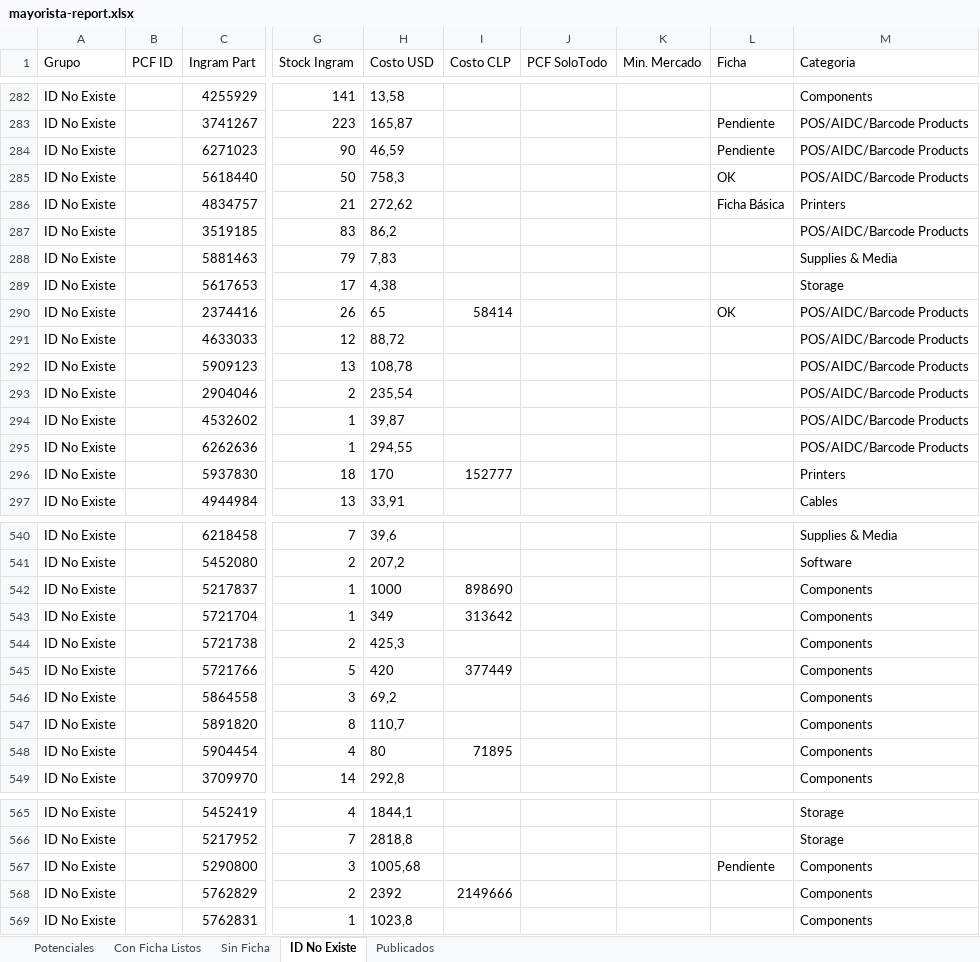
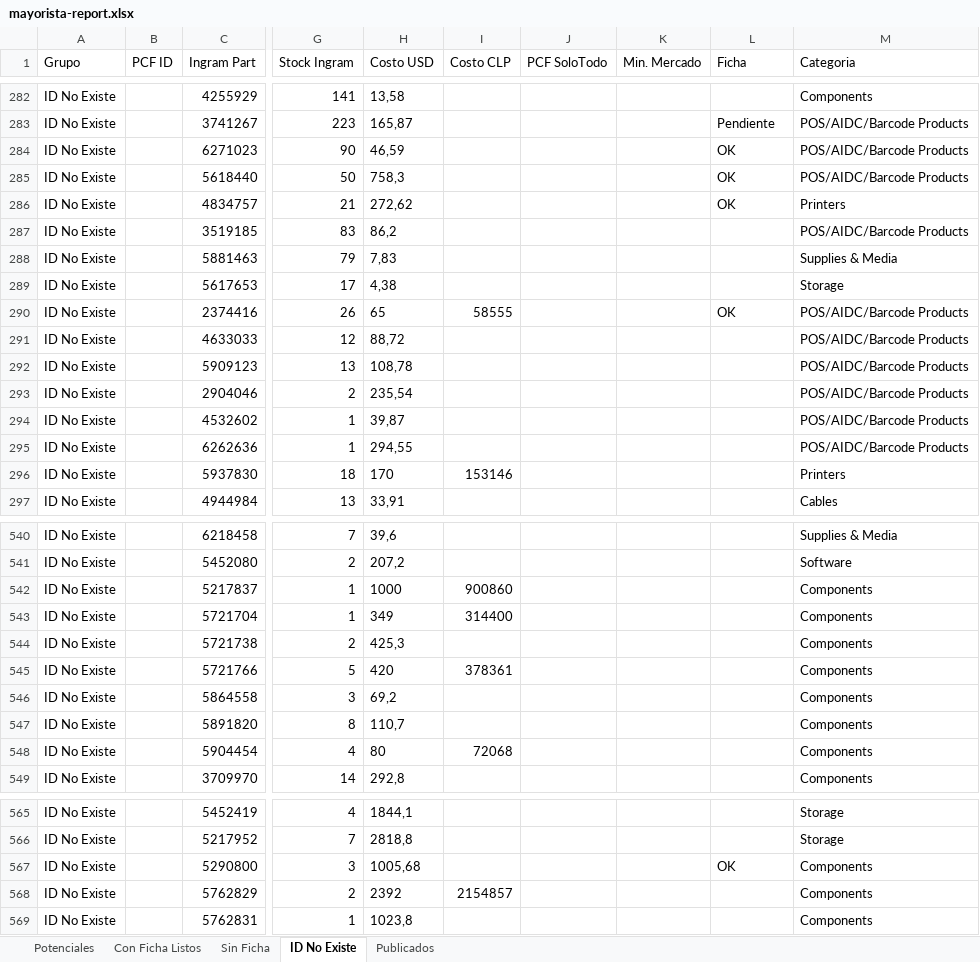
Before and after one commit to aincatoni/pcfactory-monitor-mayoristas, an Excel workbook: mayorista-report.xlsx, sheet ID No Existe, drawn as a sheet; only a part is shown, gaps mark what is left out; values as stored, in another font and other column widths than the file's, no borders; the diff covers the shown part only; the diff names each change by its address in the sheet, - before the commit and + after, or states it on an @@ line.

```diff
--- a/mayorista-report.xlsx (sheet ID No Existe)
+++ b/mayorista-report.xlsx (sheet ID No Existe)
-L284 (Ficha): Pendiente
+L284 (Ficha): OK
-L286 (Ficha): Ficha Básica
+L286 (Ficha): OK
-I290 (Costo CLP): 58414
+I290 (Costo CLP): 58555
-I296 (Costo CLP): 152777
+I296 (Costo CLP): 153146
-I542 (Costo CLP): 898690
+I542 (Costo CLP): 900860
-I543 (Costo CLP): 313642
+I543 (Costo CLP): 314400
-I545 (Costo CLP): 377449
+I545 (Costo CLP): 378361
-I548 (Costo CLP): 71895
+I548 (Costo CLP): 72068
-L567 (Ficha): Pendiente
+L567 (Ficha): OK
-I568 (Costo CLP): 2149666
+I568 (Costo CLP): 2154857
```
Also changed, not shown: 3 edited cells elsewhere in this sheet, sheet Publicados, sheet Potenciales, sheet Con Ficha Listos, sheet Sin Ficha, 2 other files.
